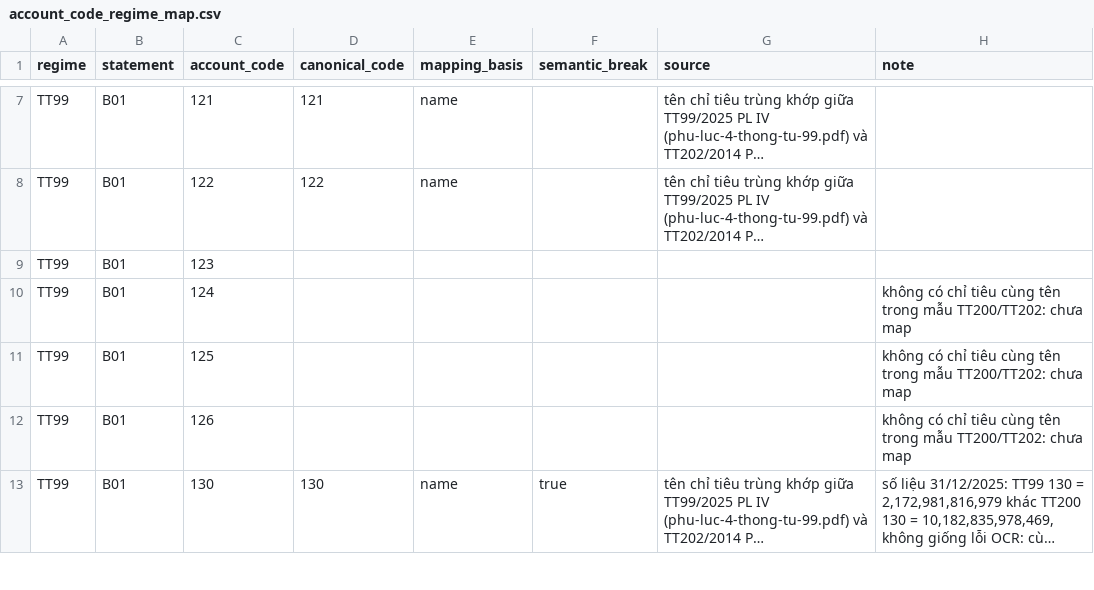
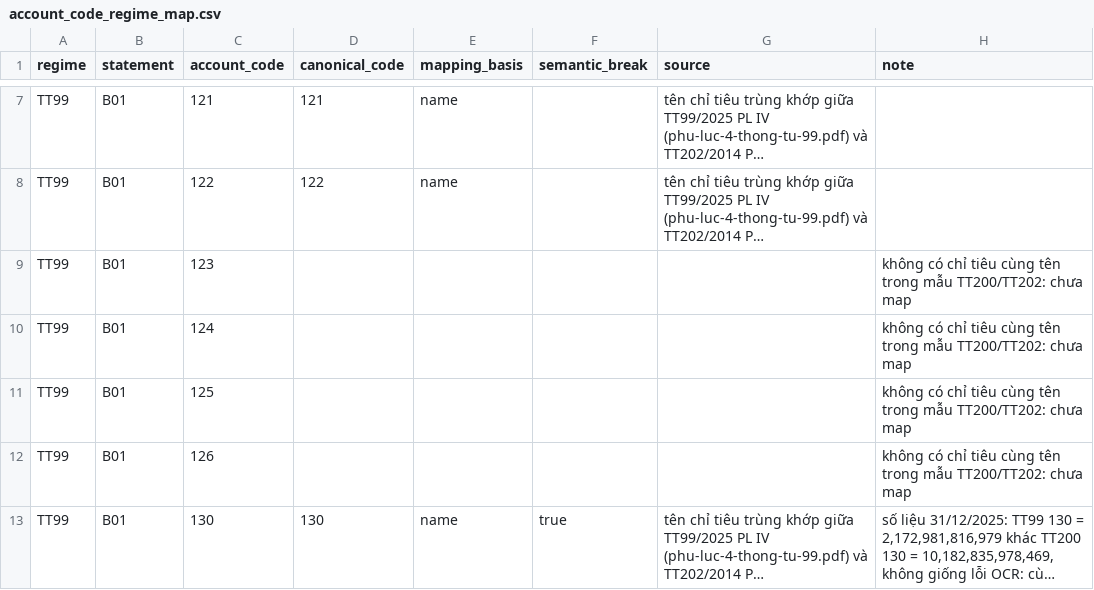
Before and after one commit to ThanhNhanNguyen-DA/data_lakehouse_mwg, a CSV file: config/account_code_regime_map.csv, drawn as a sheet; only a part is shown, gaps mark what is left out; long unchanged cells end in …; the diff names each change by its address in the sheet, - before the commit and + after, or states it on an @@ line.

```diff
--- a/config/account_code_regime_map.csv
+++ b/config/account_code_regime_map.csv
-H9 (note): (empty)
+H9 (note): không có chỉ tiêu cùng tên trong mẫu TT200/TT202: chưa map
```
Also changed, not shown: config/dim_account.csv, config/dq_equations.csv, 6 other files.
